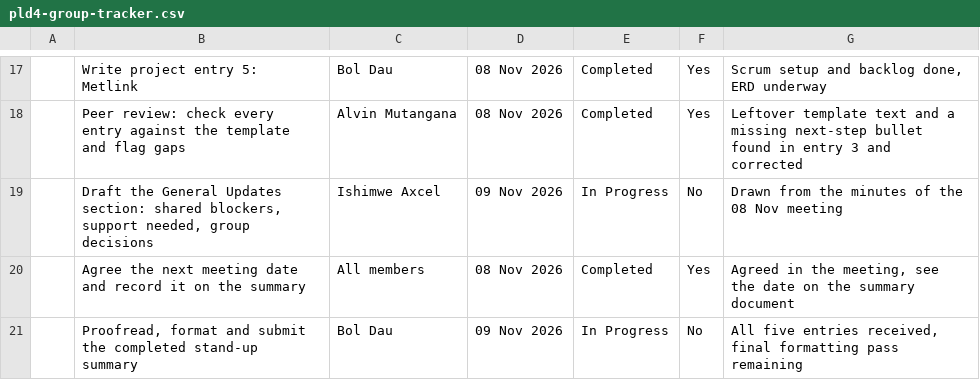
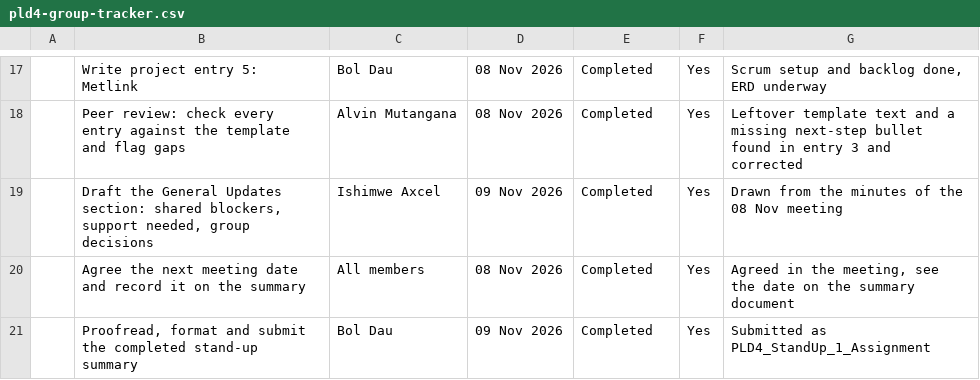
Before and after one commit to mndekwe-dot/Computer_Track, a CSV file: research/pld4-group-tracker.csv, drawn as a sheet; only a part is shown, gaps mark what is left out.

```diff
--- a/research/pld4-group-tracker.csv
+++ b/research/pld4-group-tracker.csv
@@ -18,4 +18,4 @@
 "","Peer review: check every entry against the template and flag gaps","Alvin Mutangana","08 Nov 2026","Completed","Yes","Leftover template text and a missing next-step bullet found in entry 3 and corrected"
-"","Draft the General Updates section: shared blockers, support needed, group decisions","Ishimwe Axcel","09 Nov 2026","In Progress","No","Drawn from the minutes of the 08 Nov meeting"
+"","Draft the General Updates section: shared blockers, support needed, group decisions","Ishimwe Axcel","09 Nov 2026","Completed","Yes","Drawn from the minutes of the 08 Nov meeting"
 "","Agree the next meeting date and record it on the summary","All members","08 Nov 2026","Completed","Yes","Agreed in the meeting, see the date on the summary document"
-"","Proofread, format and submit the completed stand-up summary","Bol Dau","09 Nov 2026","In Progress","No","All five entries received, final formatting pass remaining"
+"","Proofread, format and submit the completed stand-up summary","Bol Dau","09 Nov 2026","Completed","Yes","Submitted as PLD4_StandUp_1_Assignment"
```
Also changed, not shown: research/pld4-meeting-logs.csv, 3 other files.
